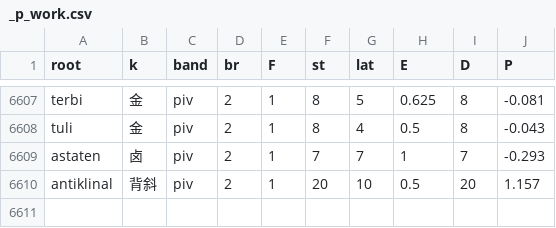
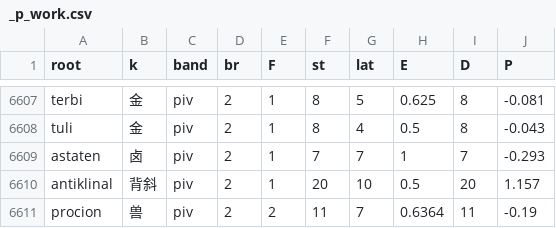
Before and after one commit to Takatakatake/kanji_assign, a CSV file: _p_work.csv, drawn as a sheet; only a part is shown, gaps mark what is left out; the diff names each change by its address in the sheet, - before the commit and + after, or states it on an @@ line.

```diff
--- a/_p_work.csv
+++ b/_p_work.csv
+row 6611: procion | 兽 | piv | 2 | 2 | 11 | 7 | 0.6364 | 11 | -0.19
```
Also changed, not shown: _gas_identifier_out.csv, _gloss_override.tsv, 14 other files.
